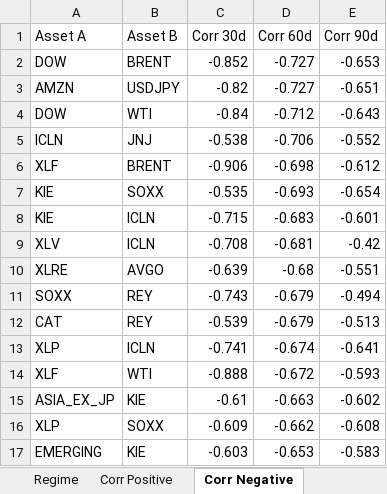
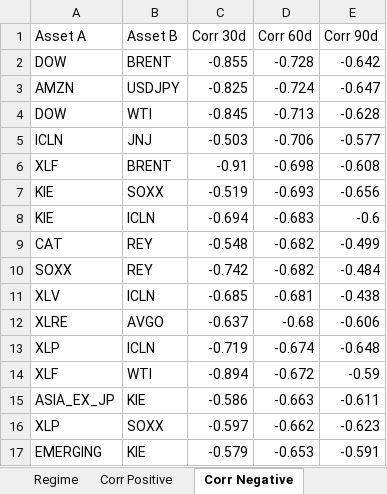
Before and after one commit to giapal96-star/jennifer-trading-dashbord, an Excel workbook: docs/sarada_dati.xlsx, sheet Corr Negative, drawn as a sheet; only a part is shown; values as stored, in another font and other column widths than the file's, no borders; removed rows and columns are numbered as before the commit, all else as after; the diff covers the shown part only; the diff names each change by its address in the sheet, - before the commit and + after, or states it on an @@ line.

```diff
--- a/docs/sarada_dati.xlsx (sheet Corr Negative)
+++ b/docs/sarada_dati.xlsx (sheet Corr Negative)
-row 2: DOW | BRENT | -0.852 | -0.727 | -0.653
-row 3: AMZN | USDJPY | -0.82 | -0.727 | -0.651
-row 4: DOW | WTI | -0.84 | -0.712 | -0.643
+row 2: DOW | BRENT | -0.855 | -0.728 | -0.642
+row 3: AMZN | USDJPY | -0.825 | -0.724 | -0.647
+row 4: DOW | WTI | -0.845 | -0.713 | -0.628
-C5 (Corr 30d): -0.538
+C5 (Corr 30d): -0.503
-E5 (Corr 90d): -0.552
+E5 (Corr 90d): -0.577
-C6 (Corr 30d): -0.906
+C6 (Corr 30d): -0.91
-E6 (Corr 90d): -0.612
+E6 (Corr 90d): -0.608
-C7 (Corr 30d): -0.535
+C7 (Corr 30d): -0.519
-E7 (Corr 90d): -0.654
+E7 (Corr 90d): -0.656
-C8 (Corr 30d): -0.715
+C8 (Corr 30d): -0.694
-E8 (Corr 90d): -0.601
+E8 (Corr 90d): -0.6
+row 9: CAT | REY | -0.548 | -0.682 | -0.499
+row 10: SOXX | REY | -0.742 | -0.682 | -0.484
-C11 (Corr 30d): -0.708
+C11 (Corr 30d): -0.685
-E11 (Corr 90d): -0.42
+E11 (Corr 90d): -0.438
-C12 (Corr 30d): -0.639
+C12 (Corr 30d): -0.637
-E12 (Corr 90d): -0.551
+E12 (Corr 90d): -0.606
-row 11: SOXX | REY | -0.743 | -0.679 | -0.494
-row 12: CAT | REY | -0.539 | -0.679 | -0.513
-C13 (Corr 30d): -0.741
+C13 (Corr 30d): -0.719
-E13 (Corr 90d): -0.641
+E13 (Corr 90d): -0.648
-C14 (Corr 30d): -0.888
+C14 (Corr 30d): -0.894
-E14 (Corr 90d): -0.593
+E14 (Corr 90d): -0.59
-C15 (Corr 30d): -0.61
+C15 (Corr 30d): -0.586
-E15 (Corr 90d): -0.602
+E15 (Corr 90d): -0.611
-C16 (Corr 30d): -0.609
+C16 (Corr 30d): -0.597
-E16 (Corr 90d): -0.608
+E16 (Corr 90d): -0.623
-C17 (Corr 30d): -0.603
+C17 (Corr 30d): -0.579
-E17 (Corr 90d): -0.583
+E17 (Corr 90d): -0.591
```
Also changed, not shown: 3 added rows, 3 removed rows and 2 edited cells elsewhere in this sheet, sheet Ranking Daily, sheet Ranking Weekly, sheet Ranking Monthly, sheet Corr Positive, sheet Macro, sheet Regime, 2 other files.
